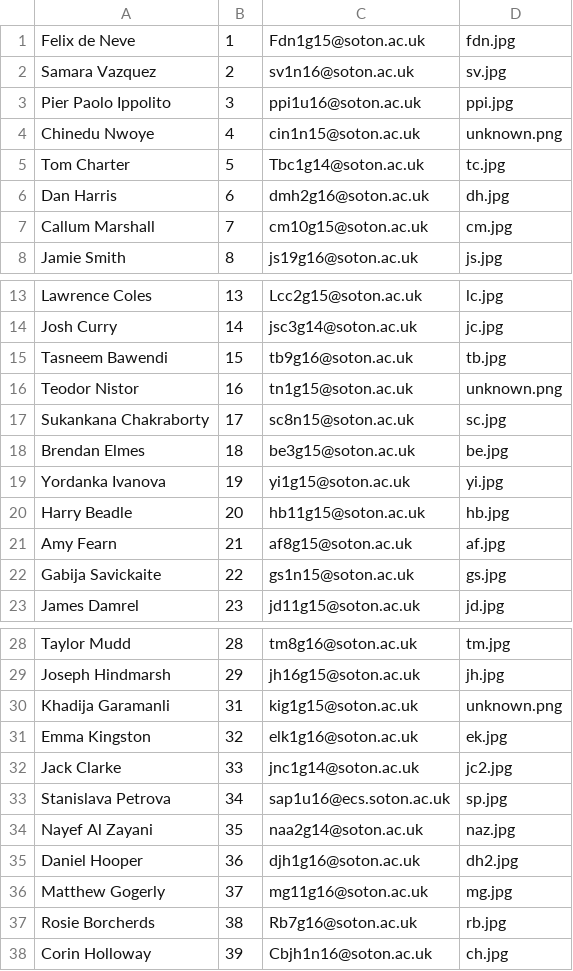
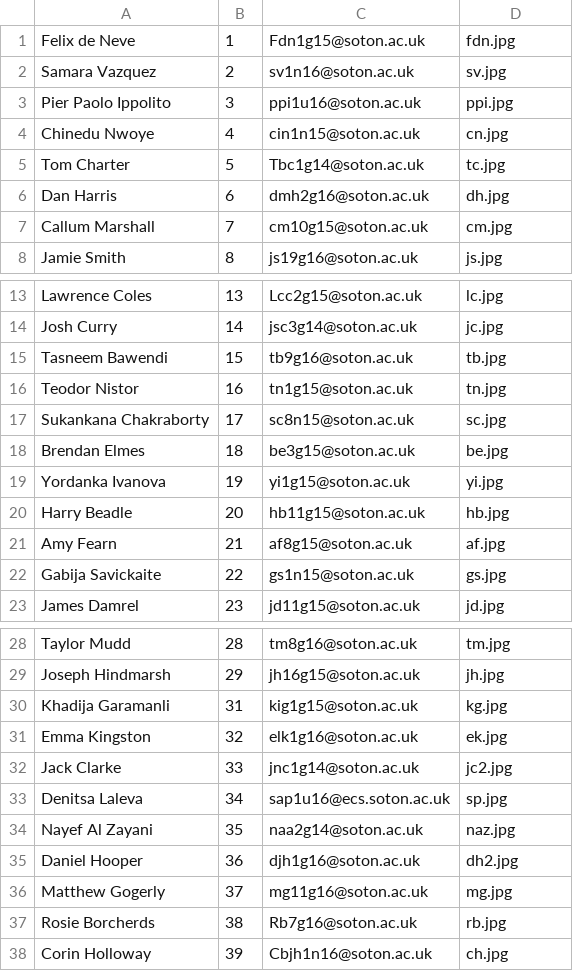
Before and after one commit to hrybrn/ecssweb, a CSV file: live/db/helperdata.csv, drawn as a sheet; only a part is shown, gaps mark what is left out.

Commit message:
added new images and names to helpers

```diff
--- a/live/db/helperdata.csv
+++ b/live/db/helperdata.csv
@@ -3,3 +3,3 @@ Samara Vazquez,2,sv1n16@soton.ac.uk,sv.jpg
 Pier Paolo Ippolito,3,ppi1u16@soton.ac.uk,ppi.jpg
-Chinedu Nwoye,4,cin1n15@soton.ac.uk,unknown.png
+Chinedu Nwoye,4,cin1n15@soton.ac.uk,cn.jpg
 Tom Charter,5,Tbc1g14@soton.ac.uk,tc.jpg
@@ -15,3 +15,3 @@ Josh Curry,14,jsc3g14@soton.ac.uk,jc.jpg
 Tasneem Bawendi,15,tb9g16@soton.ac.uk,tb.jpg
-Teodor Nistor,16,tn1g15@soton.ac.uk,unknown.png
+Teodor Nistor,16,tn1g15@soton.ac.uk,tn.jpg
 Sukankana Chakraborty,17,sc8n15@soton.ac.uk,sc.jpg
@@ -29,6 +29,6 @@ Taylor Mudd,28,tm8g16@soton.ac.uk,tm.jpg
 Joseph Hindmarsh,29,jh16g15@soton.ac.uk,jh.jpg
-Khadija Garamanli,31,kig1g15@soton.ac.uk,unknown.png
+Khadija Garamanli,31,kig1g15@soton.ac.uk,kg.jpg
 Emma Kingston,32,elk1g16@soton.ac.uk,ek.jpg
 Jack Clarke,33,jnc1g14@soton.ac.uk,jc2.jpg
-Stanislava Petrova,34,sap1u16@ecs.soton.ac.uk,sp.jpg
+Denitsa Laleva,34,sap1u16@ecs.soton.ac.uk,sp.jpg
 Nayef Al Zayani,35,naa2g14@soton.ac.uk,naz.jpg
```
Also changed, not shown: 4 other files.
